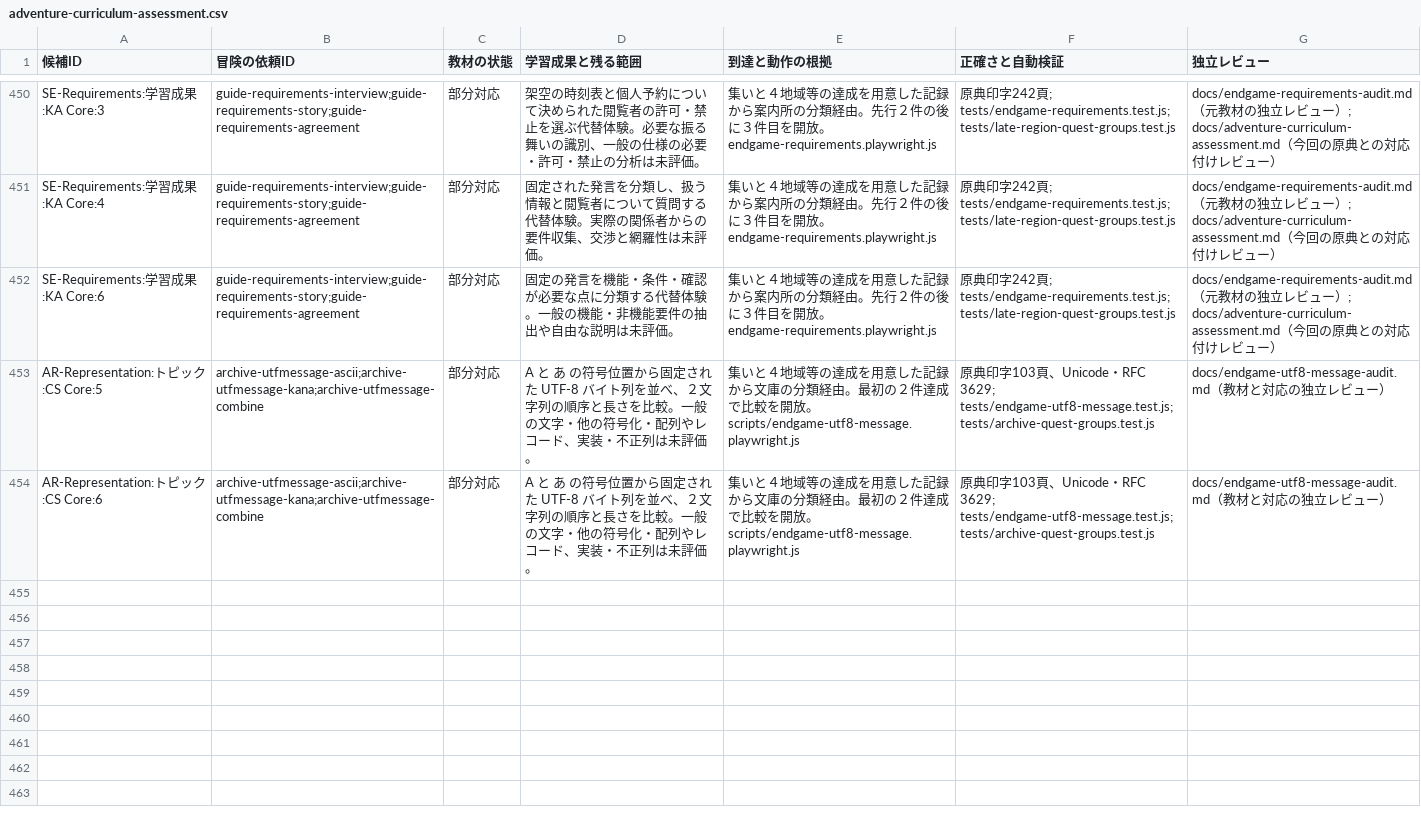
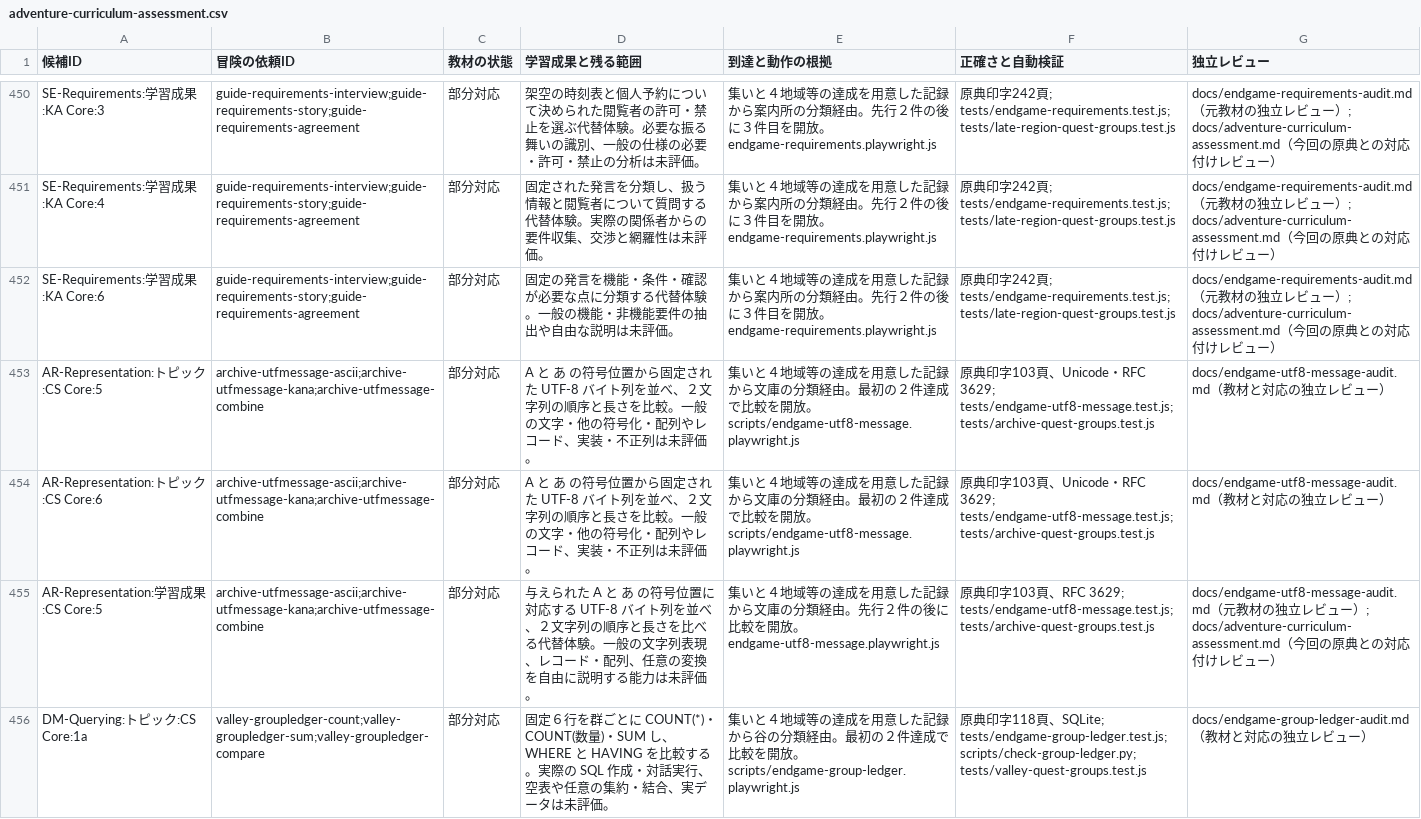
Before and after one commit to nodchip/CSQuest, a CSV file: docs/adventure-curriculum-assessment.csv, drawn as a sheet; only a part is shown, gaps mark what is left out; the diff names each change by its address in the sheet, - before the commit and + after, or states it on an @@ line.

Commit message:
Add SQL grouped query quests

```diff
--- a/docs/adventure-curriculum-assessment.csv
+++ b/docs/adventure-curriculum-assessment.csv
+row 455: AR-Representation:学習成果:CS Core:5 | archive-utfmessage-ascii;archive-utfmessage-kana;archive-utfmessage-combine | 部分対応 | 与えられた A と あ の符号位置に対応する UTF-8 バイト列を並べ、２文字列の順序と長さを比べる代替体験。一般の文字列表現、レコード・配列、任意の変換を自由に説明する能力は未評価。 | 集いと４地域等の達成を用意した記録から文庫の分類経由。先行２件の後に比較を開放。endgame-utf8-message.playwright.js | 原典印字103頁、RFC 3629; tests/endgame-utf8-message.test.js; tests/archive-quest-groups.test.js | docs/endgame-utf8-message-audit.md（元教材の独立レビュー）; docs/adventure-curriculum-assessment.md（今回の原典との対応付けレビュー）
+row 456: DM-Querying:トピック:CS Core:1a | valley-groupledger-count;valley-groupledger-sum;valley-groupledger-compare | 部分対応 | 固定６行を群ごとに COUNT(*)・COUNT(数量)・SUM し、WHERE と HAVING を比較する。実際の SQL 作成・対話実行、空表や任意の集約・結合、実データは未評価。 | 集いと４地域等の達成を用意した記録から谷の分類経由。最初の２件達成で比較を開放。scripts/endgame-group-ledger.playwright.js | 原典印字118頁、SQLite; tests/endgame-group-ledger.test.js; scripts/check-group-ledger.py; tests/valley-quest-groups.test.js | docs/endgame-group-ledger-audit.md（教材と対応の独立レビュー）
```
Also changed, not shown: 13 other files.
